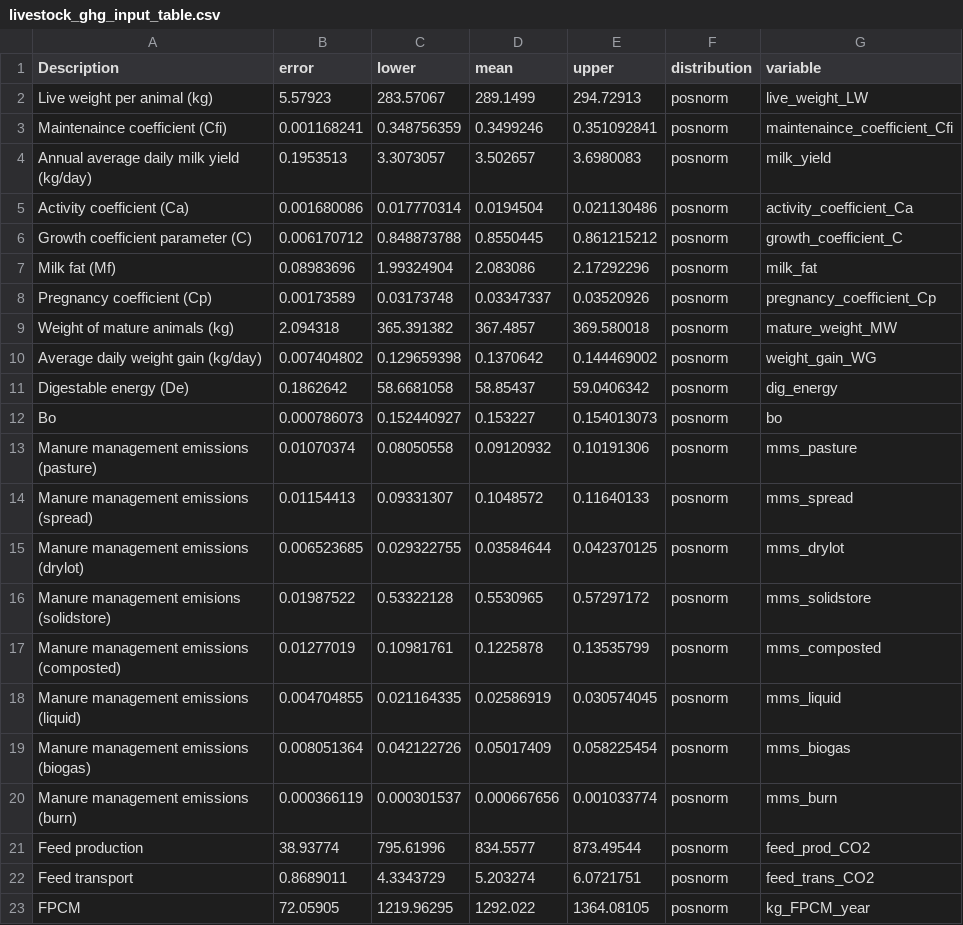
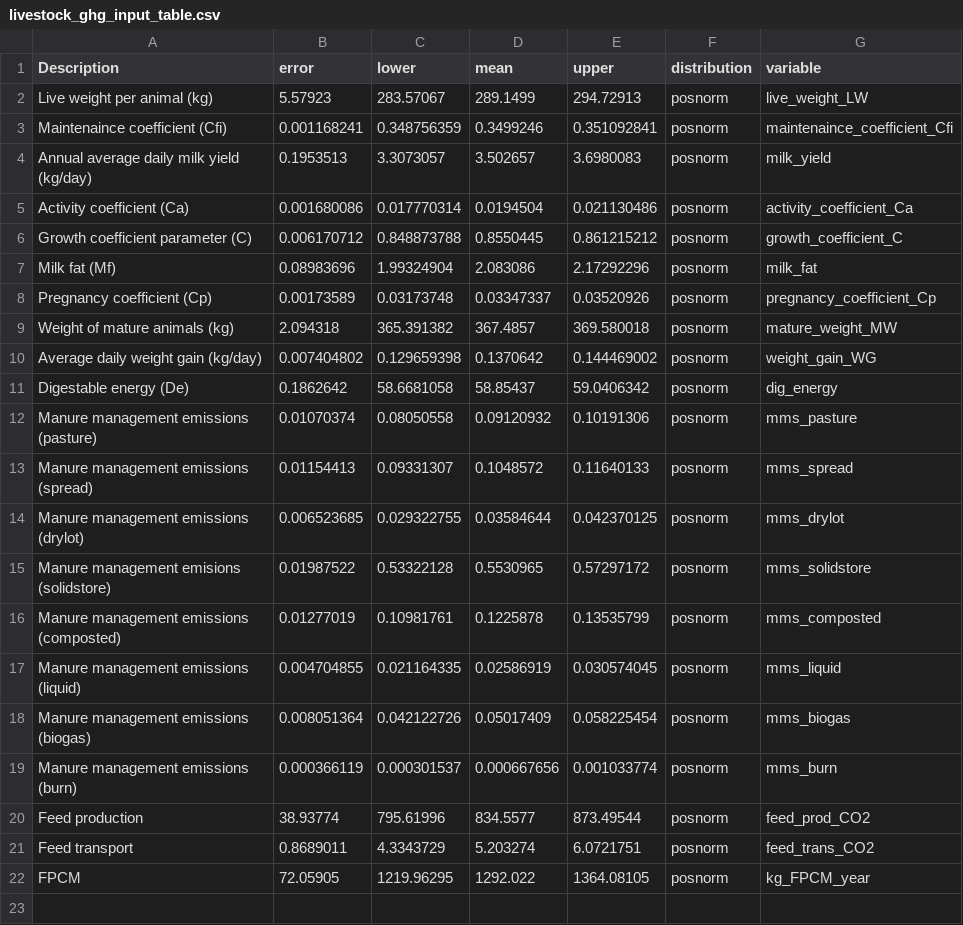
Before and after one commit to ToddRosenstock/ghg-uncertainty, a CSV file: livestock_ghg_input_table.csv, drawn as a sheet; the diff names each change by its address in the sheet, - before the commit and + after, or states it on an @@ line.

```diff
--- a/livestock_ghg_input_table.csv
+++ b/livestock_ghg_input_table.csv
-row 12: Bo | 0.000786073 | 0.152440927 | 0.153227 | 0.154013073 | posnorm | bo
```
Also changed, not shown: 1 other file.
